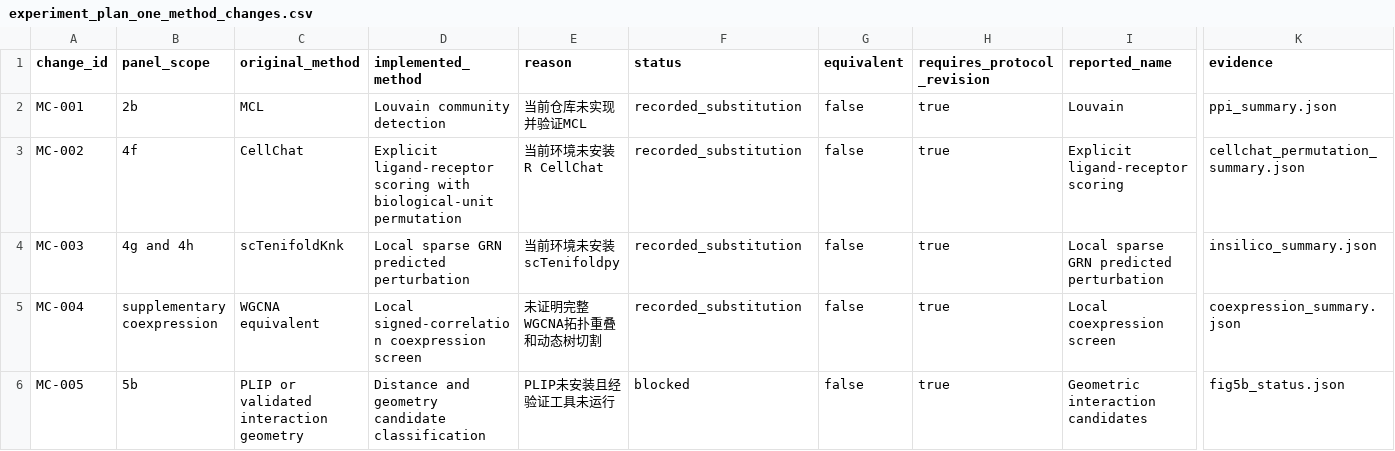
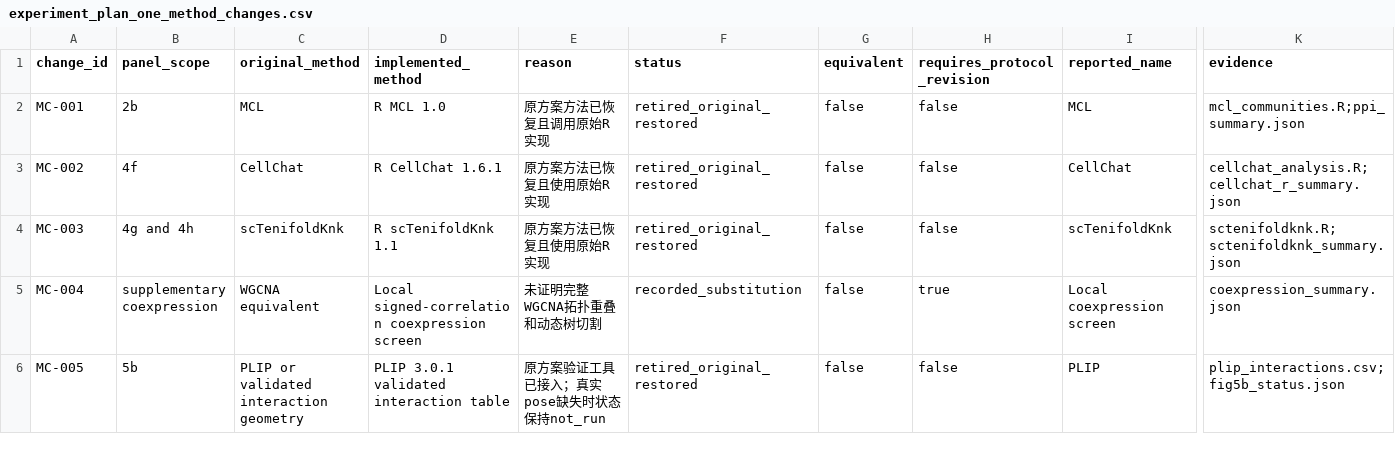
Before and after one commit to Qlty666/Cell-analysis, a CSV file: config/experiment_plan_one_method_changes.csv, drawn as a sheet; only a part is shown, gaps mark what is left out; the diff names each change by its address in the sheet, - before the commit and + after, or states it on an @@ line.

```diff
--- a/config/experiment_plan_one_method_changes.csv
+++ b/config/experiment_plan_one_method_changes.csv
-D2 (implemented_method): Louvain community detection
+D2 (implemented_method): R MCL 1.0
-E2 (reason): 当前仓库未实现并验证MCL
+E2 (reason): 原方案方法已恢复且调用原始R实现
-F2:F4 (status): recorded_substitution
+F2:F4 (status): retired_original_restored
-H2:H4 (requires_protocol_revision): true
+H2:H4 (requires_protocol_revision): false
-I2 (reported_name): Louvain
+I2 (reported_name): MCL
-K2 (evidence): ppi_summary.json
+K2 (evidence): mcl_communities.R;ppi_summary.json
-D3 (implemented_method): Explicit ligand-receptor scoring with biological-unit permutation
+D3 (implemented_method): R CellChat 1.6.1
-E3 (reason): 当前环境未安装R CellChat
+E3 (reason): 原方案方法已恢复且使用原始R实现
-I3 (reported_name): Explicit ligand-receptor scoring
+I3 (reported_name): CellChat
-K3 (evidence): cellchat_permutation_summary.json
+K3 (evidence): cellchat_analysis.R;cellchat_r_summary.json
-D4 (implemented_method): Local sparse GRN predicted perturbation
+D4 (implemented_method): R scTenifoldKnk 1.1
-E4 (reason): 当前环境未安装scTenifoldpy
+E4 (reason): 原方案方法已恢复且使用原始R实现
-I4 (reported_name): Local sparse GRN predicted perturbation
+I4 (reported_name): scTenifoldKnk
-K4 (evidence): insilico_summary.json
+K4 (evidence): sctenifoldknk.R;sctenifoldknk_summary.json
-D6 (implemented_method): Distance and geometry candidate classification
+D6 (implemented_method): PLIP 3.0.1 validated interaction table
-E6 (reason): PLIP未安装且经验证工具未运行
+E6 (reason): 原方案验证工具已接入；真实pose缺失时状态保持not_run
-F6 (status): blocked
+F6 (status): retired_original_restored
-H6 (requires_protocol_revision): true
+H6 (requires_protocol_revision): false
-I6 (reported_name): Geometric interaction candidates
+I6 (reported_name): PLIP
-K6 (evidence): fig5b_status.json
+K6 (evidence): plip_interactions.csv;fig5b_status.json
```
Also changed, not shown: config/experiment_plan_one_issue_register.csv, 27 other files.
